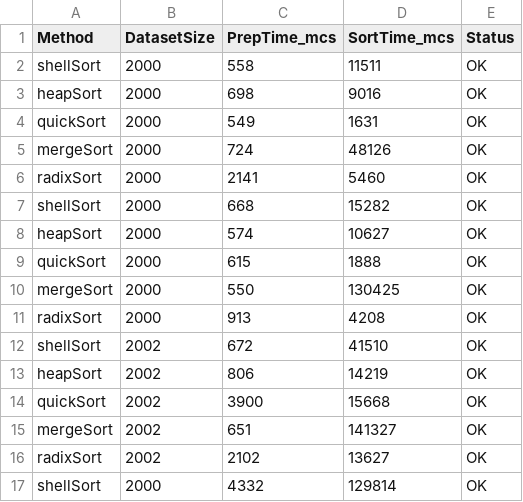
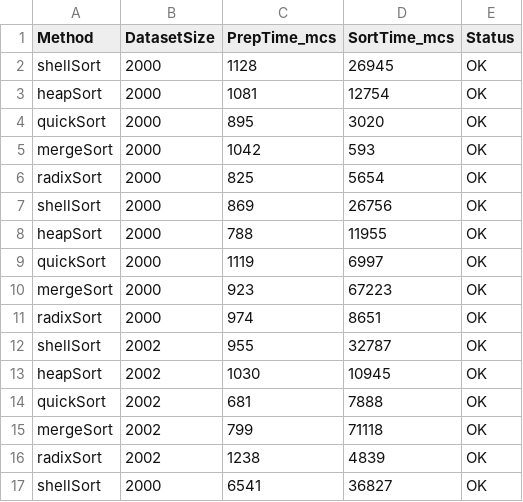
Before and after one commit to Vera698502/aa2508_sortirovky, a CSV file: results.csv, drawn as a sheet; only a part is shown; the diff covers the shown part only.

```diff
--- a/results.csv
+++ b/results.csv
@@ -1,17 +1,17 @@
 Method,DatasetSize,PrepTime_mcs,SortTime_mcs,Status
-shellSort,2000,558,11511,OK
-heapSort,2000,698,9016,OK
-quickSort,2000,549,1631,OK
-mergeSort,2000,724,48126,OK
-radixSort,2000,2141,5460,OK
-shellSort,2000,668,15282,OK
-heapSort,2000,574,10627,OK
-quickSort,2000,615,1888,OK
-mergeSort,2000,550,130425,OK
-radixSort,2000,913,4208,OK
-shellSort,2002,672,41510,OK
-heapSort,2002,806,14219,OK
-quickSort,2002,3900,15668,OK
-mergeSort,2002,651,141327,OK
-radixSort,2002,2102,13627,OK
-shellSort,2000,4332,129814,OK
+shellSort,2000,1128,26945,OK
+heapSort,2000,1081,12754,OK
+quickSort,2000,895,3020,OK
+mergeSort,2000,1042,593,OK
+radixSort,2000,825,5654,OK
+shellSort,2000,869,26756,OK
+heapSort,2000,788,11955,OK
+quickSort,2000,1119,6997,OK
+mergeSort,2000,923,67223,OK
+radixSort,2000,974,8651,OK
+shellSort,2002,955,32787,OK
+heapSort,2002,1030,10945,OK
+quickSort,2002,681,7888,OK
+mergeSort,2002,799,71118,OK
+radixSort,2002,1238,4839,OK
+shellSort,2000,6541,36827,OK
```
Also changed, not shown: 73 edited cells elsewhere in this file, 3 other files.
